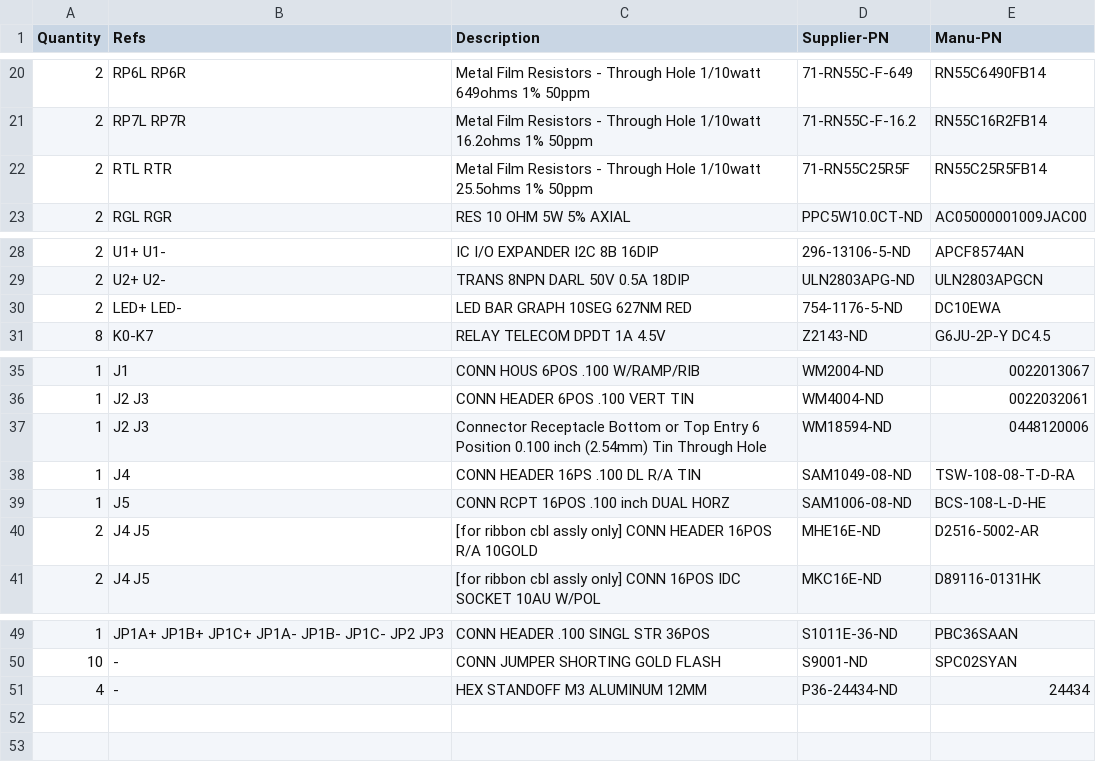
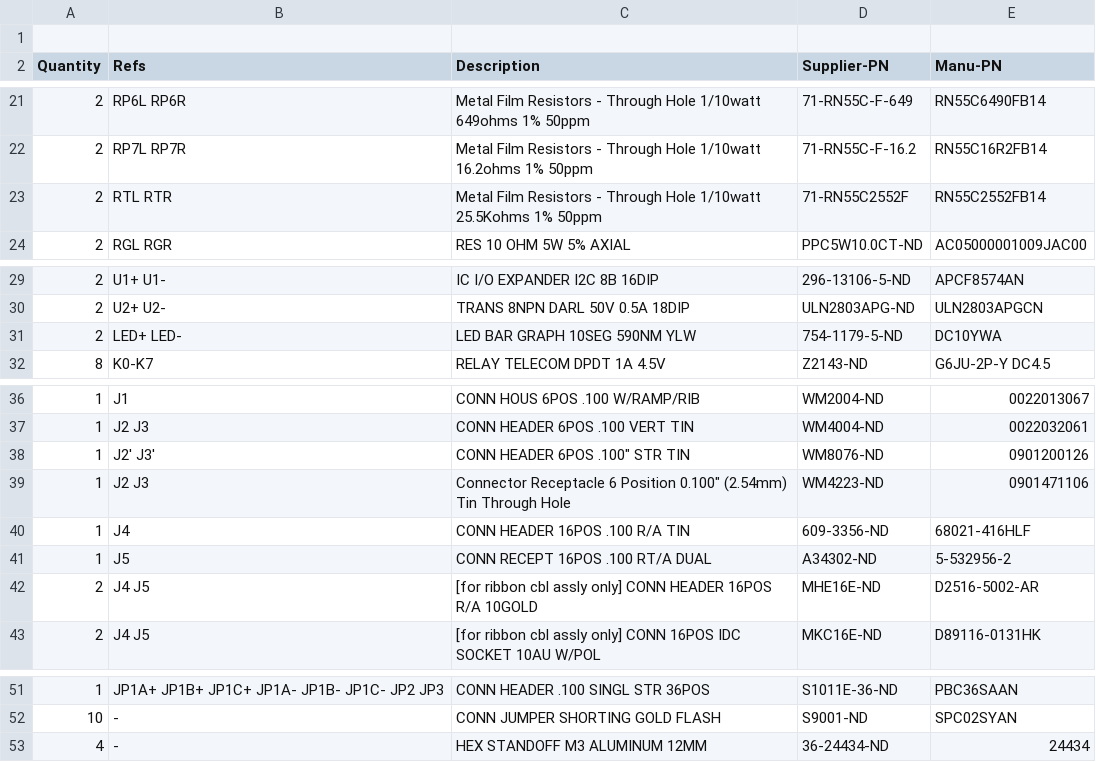
Before and after one commit to mgosselin/mStereo2, a CSV file: projects/bom/AMB_Laboratories_Devices/d1.csv, drawn as a sheet; only a part is shown, gaps mark what is left out.

```diff
--- a/projects/bom/AMB_Laboratories_Devices/d1.csv
+++ b/projects/bom/AMB_Laboratories_Devices/d1.csv
@@ -1 +1,2 @@
+
 "Quantity","Refs","Description","Supplier-PN","Manu-PN"
@@ -21,3 +22,3 @@
 2,     RP7L RP7R, Metal Film Resistors - Through Hole 1/10watt 16.2ohms 1% 50ppm,  71-RN55C-F-16.2,  RN55C16R2FB14
-2,     RTL RTR,   Metal Film Resistors - Through Hole 1/10watt 25.5ohms 1% 50ppm,  71-RN55C25R5F,    RN55C25R5FB14
+2,     RTL RTR,   Metal Film Resistors - Through Hole 1/10watt 25.5Kohms 1% 50ppm,  71-RN55C2552F,    RN55C2552FB14
 2,     RGL RGR,   RES 10 OHM 5W 5% AXIAL, PPC5W10.0CT-ND, AC05000001009JAC00
@@ -29,3 +30,3 @@
 2,     U2+ U2-,   TRANS 8NPN DARL 50V 0.5A 18DIP, ULN2803APG-ND, ULN2803APGCN
-2,     LED+ LED-, LED BAR GRAPH 10SEG 627NM RED, 754-1176-5-ND, DC10EWA
+2,     LED+ LED-, LED BAR GRAPH 10SEG 590NM YLW, 754-1179-5-ND, DC10YWA
 8,     K0-K7,     RELAY TELECOM DPDT 1A 4.5V, Z2143-ND, G6JU-2P-Y DC4.5
@@ -36,5 +37,6 @@
 1,     J2 J3,     CONN HEADER 6POS .100 VERT TIN, WM4004-ND, 0022032061
-1,     J2 J3,     Connector Receptacle Bottom or Top Entry 6 Position 0.100 inch (2.54mm) Tin Through Hole, WM18594-ND, 0448120006
-1,     J4,        CONN HEADER 16PS .100 DL R/A TIN, SAM1049-08-ND, TSW-108-08-T-D-RA
-1,     J5,        CONN RCPT 16POS .100 inch DUAL HORZ, SAM1006-08-ND, BCS-108-L-D-HE
+1,     J2' J3',   CONN HEADER 6POS .100" STR TIN, WM8076-ND, 0901200126
+1,     J2 J3,     Connector Receptacle 6 Position 0.100" (2.54mm) Tin Through Hole, WM4223-ND, 0901471106
+1,     J4,        CONN HEADER 16POS .100 R/A TIN, 609-3356-ND, 68021-416HLF
+1,     J5,        CONN RECEPT 16POS .100 RT/A DUAL, A34302-ND, 5-532956-2
 2,     J4 J5,     [for ribbon cbl assly only] CONN HEADER 16POS R/A 10GOLD, MHE16E-ND, D2516-5002-AR
@@ -50,2 +52,2 @@
 10,    -,         CONN JUMPER SHORTING GOLD FLASH, S9001-ND, SPC02SYAN
-4,     -,         HEX STANDOFF M3 ALUMINUM 12MM, P36-24434-ND, 24434
+4,     -,         HEX STANDOFF M3 ALUMINUM 12MM, 36-24434-ND, 24434
```
Also changed, not shown: projects/bom/AMB_Laboratories_Devices/LCDuino-1.csv, projects/bom/AMB_Laboratories_Devices/e24.csv, 1 other file.
